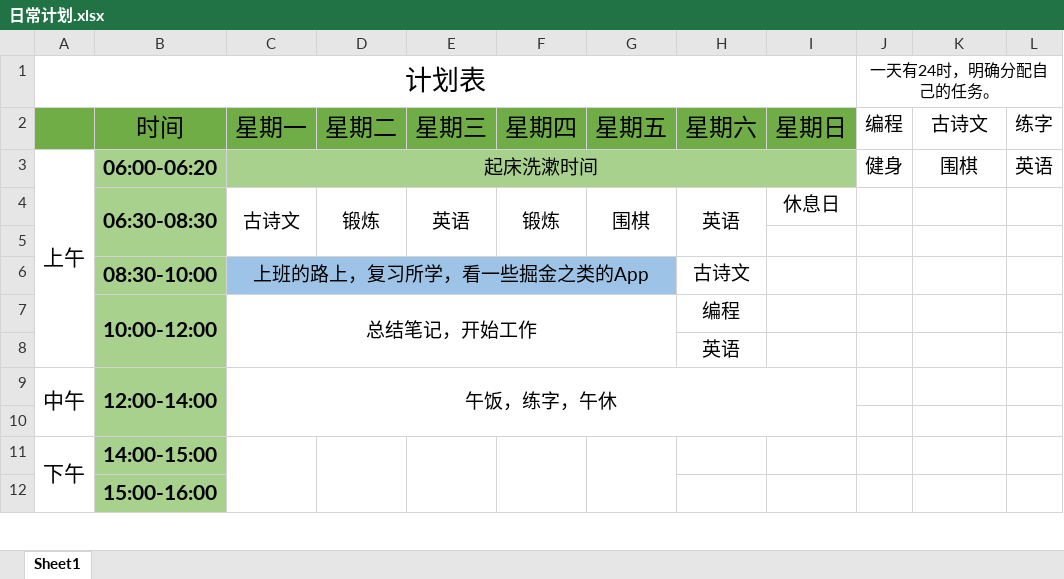
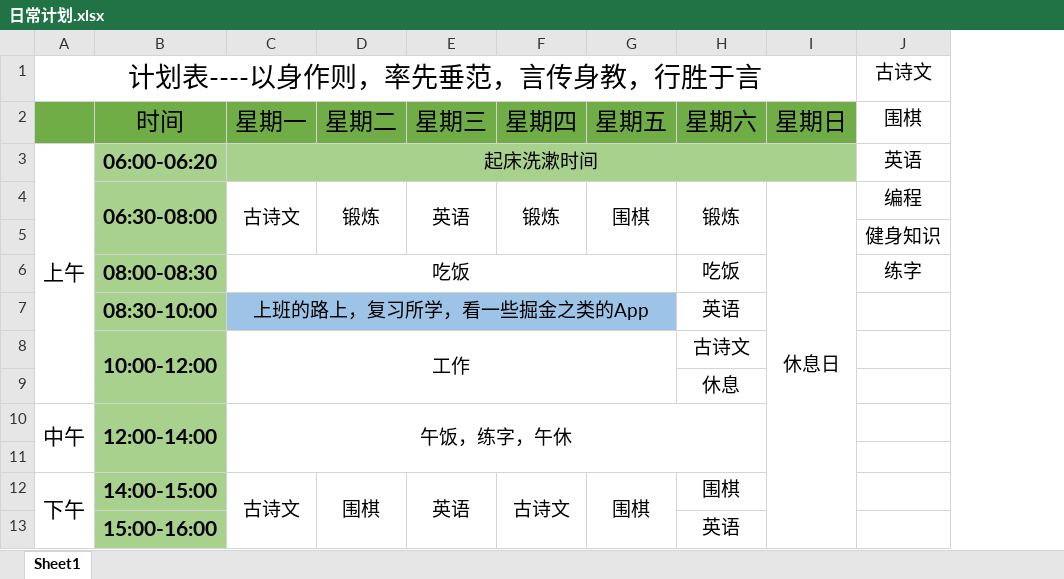
Before and after one commit to SkyLB2016/Learning, an Excel workbook: 日常计划.xlsx, sheet Sheet1, drawn as a sheet; only a part is shown; values as stored, in another font and other column widths than the file's, no borders; removed rows and columns are numbered as before the commit, all else as after; the diff covers the shown part only; the diff names each change by its address in the sheet, - before the commit and + after, or states it on an @@ line.

```diff
--- a/日常计划.xlsx (sheet Sheet1)
+++ b/日常计划.xlsx (sheet Sheet1)
-column J (编程), row 3: 健身
-column L (练字), row 3: 英语
-row 1: 计划表 |  |  |  |  |  |  |  |  | 一天有24时，明确分配自己的任务。
+row 1: 计划表----以身作则，率先垂范，言传身教，行胜于言 |  |  |  |  |  |  |  |  | 古诗文
-J2: 古诗文
+J2: 围棋
-J3 (围棋): 围棋
+J3 (围棋): 英语
-B4 (时间): 06:30-08:30
+B4 (时间): 06:30-08:00
-H4 (星期六): 英语
+H4 (星期六): 锻炼
+I4:I19 merged
-J4 (围棋): (empty)
+J4 (围棋): 编程
-J5 (围棋): (empty)
+J5 (围棋): 健身知识
+row 6:  | 08:00-08:30 | 吃饭 |  |  |  |  | 吃饭 |  | 练字
-H7 (星期六): 古诗文
+H7 (星期六): 英语
-C8 (星期一): 总结笔记，开始工作
+C8 (星期一): 工作
-H8 (星期六): 编程
+H8 (星期六): 古诗文
-H9 (星期六): 英语
+H9 (星期六): 休息
-C9:I10 merged
+C10:H11 merged
-C12 (星期一): (empty)
+C12 (星期一): 古诗文
-D12 (星期二): (empty)
+D12 (星期二): 围棋
-E12 (星期三): (empty)
+E12 (星期三): 英语
-F12 (星期四): (empty)
+F12 (星期四): 古诗文
-G12 (星期五): (empty)
+G12 (星期五): 围棋
-H12 (星期六): (empty)
+H12 (星期六): 围棋
-H13 (星期六): (empty)
+H13 (星期六): 英语
```
Also changed, not shown: 8 edited cells and merged cells elsewhere in this sheet, 锻炼日程.xlsx, 2 other files.
